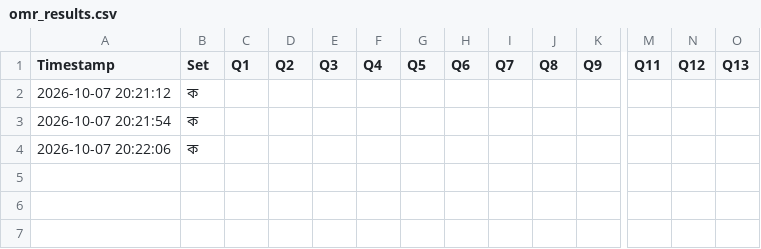
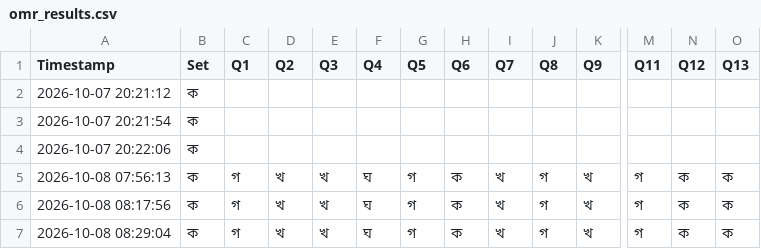
Before and after one commit to nironjonray40-svg/cheranga, a CSV file: omr_results.csv, drawn as a sheet; only a part is shown, gaps mark what is left out; rows hold the shown columns only; the diff names each change by its address in the sheet, - before the commit and + after, or states it on an @@ line.

```diff
--- a/omr_results.csv
+++ b/omr_results.csv
+row 5: 2026-10-08 07:56:13 | ক | গ | খ | খ | ঘ | গ | ক | খ | গ | খ | গ | ক | ক
+row 6: 2026-10-08 08:17:56 | ক | গ | খ | খ | ঘ | গ | ক | খ | গ | খ | গ | ক | ক
+row 7: 2026-10-08 08:29:04 | ক | গ | খ | খ | ঘ | গ | ক | খ | গ | খ | গ | ক | ক
```
Also changed, not shown: 3 other files.
